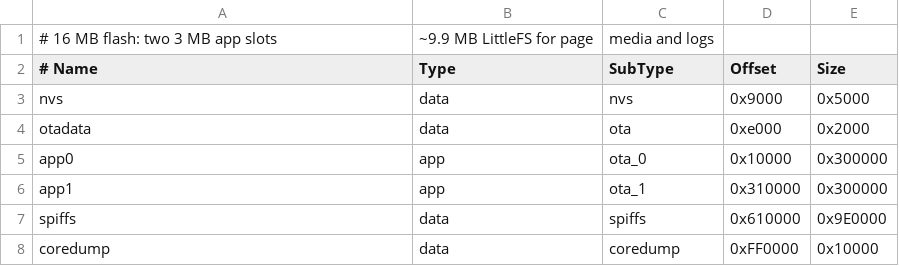
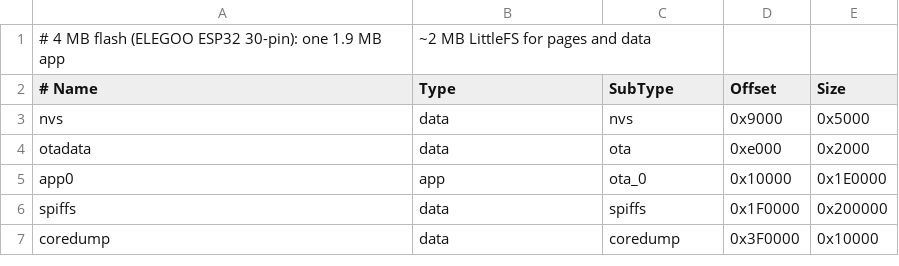
Before and after one commit to blankworker1/PVA, a CSV file: firmware/panel_page_server/partitions.csv, drawn as a sheet.

```diff
--- a/firmware/panel_page_server/partitions.csv
+++ b/firmware/panel_page_server/partitions.csv
@@ -1,2 +1,2 @@
-# 16 MB flash: two 3 MB app slots, ~9.9 MB LittleFS for page, media and logs
+# 4 MB flash (ELEGOO ESP32 30-pin): one 1.9 MB app, ~2 MB LittleFS for pages and data
 # Name,   Type, SubType,  Offset,   Size
@@ -4,5 +4,4 @@ nvs,      data, nvs,      0x9000,   0x5000
 otadata,  data, ota,      0xe000,   0x2000
-app0,     app,  ota_0,    0x10000,  0x300000
-app1,     app,  ota_1,    0x310000, 0x300000
-spiffs,   data, spiffs,   0x610000, 0x9E0000
-coredump, data, coredump, 0xFF0000, 0x10000
+app0,     app,  ota_0,    0x10000,  0x1E0000
+spiffs,   data, spiffs,   0x1F0000, 0x200000
+coredump, data, coredump, 0x3F0000, 0x10000
```
Also changed, not shown: 3 other files.
